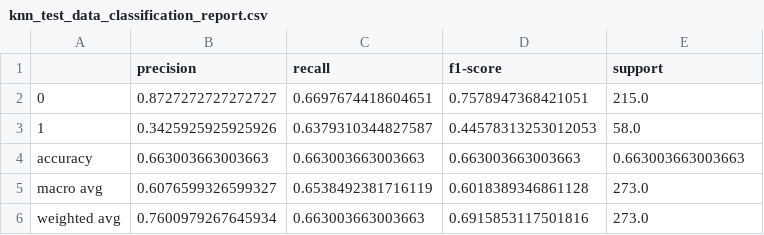
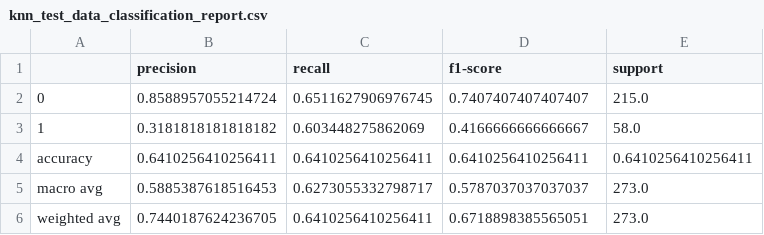
Before and after one commit to UBC-MDS/CardioPredict, a CSV file: results/tables/knn_test_data_classification_report.csv, drawn as a sheet.

```diff
--- a/results/tables/knn_test_data_classification_report.csv
+++ b/results/tables/knn_test_data_classification_report.csv
@@ -1,6 +1,6 @@
 ,precision,recall,f1-score,support
-0,0.8727272727272727,0.6697674418604651,0.7578947368421051,215.0
-1,0.3425925925925926,0.6379310344827587,0.44578313253012053,58.0
-accuracy,0.663003663003663,0.663003663003663,0.663003663003663,0.663003663003663
-macro avg,0.6076599326599327,0.6538492381716119,0.6018389346861128,273.0
-weighted avg,0.7600979267645934,0.663003663003663,0.6915853117501816,273.0
+0,0.8588957055214724,0.6511627906976745,0.7407407407407407,215.0
+1,0.3181818181818182,0.603448275862069,0.4166666666666667,58.0
+accuracy,0.6410256410256411,0.6410256410256411,0.6410256410256411,0.6410256410256411
+macro avg,0.5885387618516453,0.6273055332798717,0.5787037037037037,273.0
+weighted avg,0.7440187624236705,0.6410256410256411,0.6718898385565051,273.0
```
Also changed, not shown: 16 other files.
